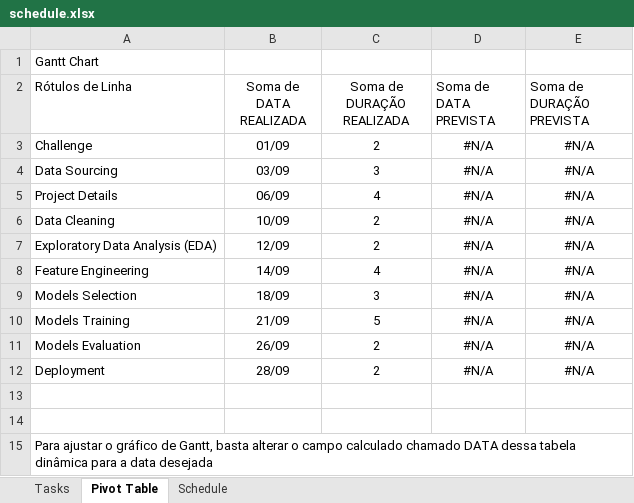
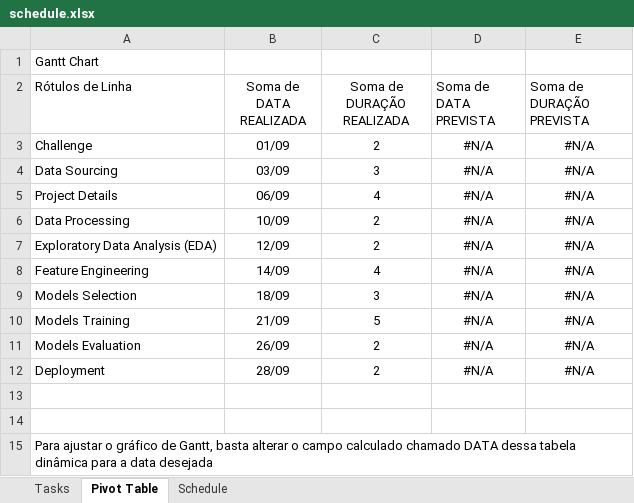
Before and after one commit to matheusresende7/ds_projeto_final_5_modelo_clusterizacao_classificacao_app_delivery, an Excel workbook: references/schedule.xlsx, sheet Pivot Table, drawn as a sheet; values as stored, in another font and other column widths than the file's, no borders; the diff names each change by its address in the sheet, - before the commit and + after, or states it on an @@ line.

```diff
--- a/references/schedule.xlsx (sheet Pivot Table)
+++ b/references/schedule.xlsx (sheet Pivot Table)
-A6 (Rótulos de Linha): Data Cleaning
+A6 (Rótulos de Linha): Data Processing
```
Also changed, not shown: sheet Tasks, charts or pictures, 8 other files.
